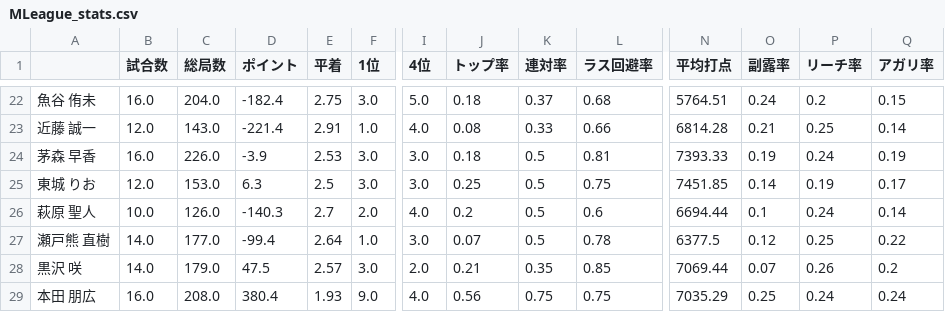
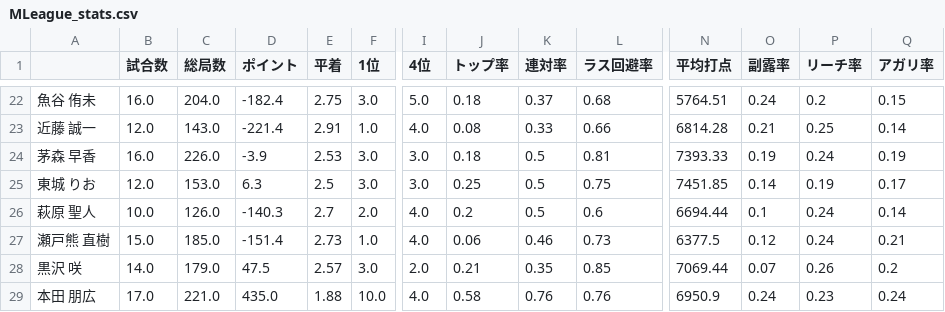
Before and after one commit to takishun/m_league_analysis, a CSV file: data/MLeague_stats.csv, drawn as a sheet; only a part is shown, gaps mark what is left out; the diff covers the shown part only; the diff names each change by its address in the sheet, - before the commit and + after, or states it on an @@ line.

Commit message:
Update MLeague_stats.csv

```diff
--- a/data/MLeague_stats.csv
+++ b/data/MLeague_stats.csv
-B27 (試合数): 14.0
+B27 (試合数): 15.0
-C27 (総局数): 177.0
+C27 (総局数): 185.0
-D27 (ポイント): -99.4
+D27 (ポイント): -151.4
-E27 (平着): 2.64
+E27 (平着): 2.73
-I27 (4位): 3.0
+I27 (4位): 4.0
-J27 (トップ率): 0.07
+J27 (トップ率): 0.06
-K27 (連対率): 0.5
+K27 (連対率): 0.46
-L27 (ラス回避率): 0.78
+L27 (ラス回避率): 0.73
-P27 (リーチ率): 0.25
+P27 (リーチ率): 0.24
-Q27 (アガリ率): 0.22
+Q27 (アガリ率): 0.21
-B29 (試合数): 16.0
+B29 (試合数): 17.0
-C29 (総局数): 208.0
+C29 (総局数): 221.0
-D29 (ポイント): 380.4
+D29 (ポイント): 435.0
-E29 (平着): 1.93
+E29 (平着): 1.88
-F29 (1位): 9.0
+F29 (1位): 10.0
-J29 (トップ率): 0.56
+J29 (トップ率): 0.58
-K29 (連対率): 0.75
+K29 (連対率): 0.76
-L29 (ラス回避率): 0.75
+L29 (ラス回避率): 0.76
-N29 (平均打点): 7035.29
+N29 (平均打点): 6950.9
-O29 (副露率): 0.25
+O29 (副露率): 0.24
-P29 (リーチ率): 0.24
+P29 (リーチ率): 0.23
```
Also changed, not shown: 69 edited cells elsewhere in this file.
